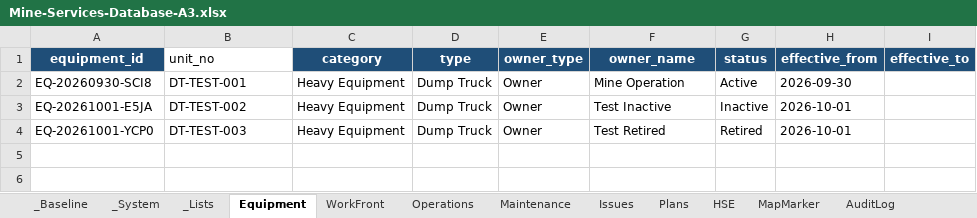
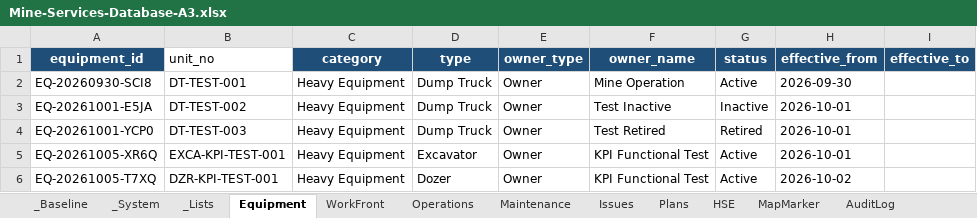
Before and after one commit to yay460-jpg/portofolio, an Excel workbook: lithosite-Mine-Services/Database/Mine-Services-Database-A3.xlsx, sheet Equipment, drawn as a sheet; values as stored, in another font and other column widths than the file's, no borders; table styles not drawn; the diff names each change by its address in the sheet, - before the commit and + after, or states it on an @@ line.

```diff
--- a/lithosite-Mine-Services/Database/Mine-Services-Database-A3.xlsx (sheet Equipment)
+++ b/lithosite-Mine-Services/Database/Mine-Services-Database-A3.xlsx (sheet Equipment)
+row 5: EQ-20261005-XR6Q | EXCA-KPI-TEST-001 | Heavy Equipment | Excavator | Owner | KPI Functional Test | Active | 2026-10-01
+row 6: EQ-20261005-T7XQ | DZR-KPI-TEST-001 | Heavy Equipment | Dozer | Owner | KPI Functional Test | Active | 2026-10-02
```
Also changed, not shown: sheet AuditLog, sheet Operations, sheet _Lists, 12 other files.
